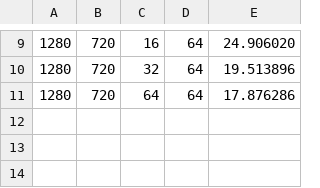
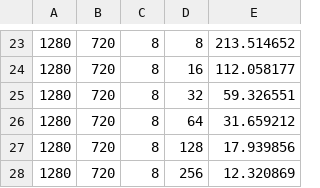
Before and after one commit to juarodriguezc/Sistemas-distribuidos, a CSV file: proyecto_final/CUDA/src/video/test4/totalTime.csv, drawn as a sheet; only a part is shown, gaps mark what is left out; the diff covers the shown part only.

```diff
--- a/proyecto_final/CUDA/src/video/test4/totalTime.csv
+++ b/proyecto_final/CUDA/src/video/test4/totalTime.csv
@@ -9,3 +23,6 @@
-1280,720,16,64,24.906020
-1280,720,32,64,19.513896
-1280,720,64,64,17.876286
+1280,720,8,8,213.514652
+1280,720,8,16,112.058177
+1280,720,8,32,59.326551
+1280,720,8,64,31.659212
+1280,720,8,128,17.939856
+1280,720,8,256,12.320869
```
Also changed, not shown: 14 added rows and 16 edited cells elsewhere in this file, proyecto_final/CUDA/src/video/test1/totalTime.csv, 5 other files.
